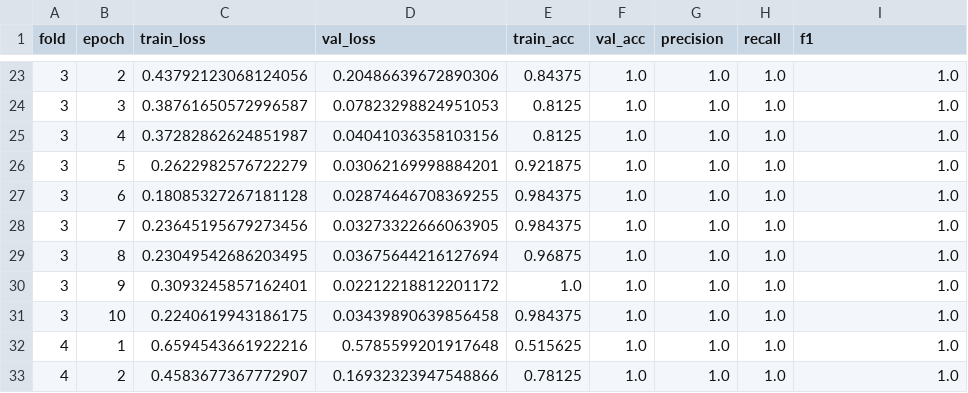
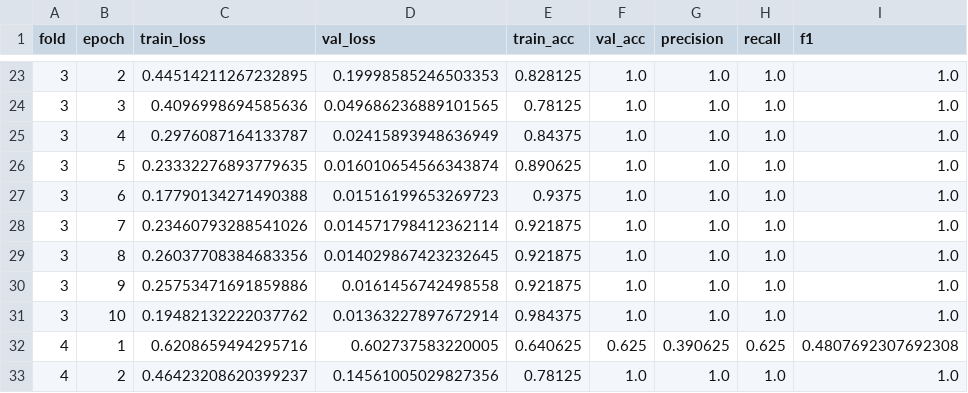
Before and after one commit to ErikaGenova/Dataset-Augmentation-For-Additive-Manufacturing-Project, a CSV file: models/no_augmentation/kfold_logs.csv, drawn as a sheet; only a part is shown, gaps mark what is left out; the diff covers the shown part only.

```diff
--- a/models/no_augmentation/kfold_logs.csv
+++ b/models/no_augmentation/kfold_logs.csv
@@ -23,11 +23,11 @@ fold,epoch,train_loss,val_loss,train_acc,val_acc,precision,recall,f1
-3,2,0.43792123068124056,0.20486639672890306,0.84375,1.0,1.0,1.0,1.0
-3,3,0.38761650572996587,0.07823298824951053,0.8125,1.0,1.0,1.0,1.0
-3,4,0.37282862624851987,0.04041036358103156,0.8125,1.0,1.0,1.0,1.0
-3,5,0.2622982576722279,0.03062169998884201,0.921875,1.0,1.0,1.0,1.0
-3,6,0.18085327267181128,0.02874646708369255,0.984375,1.0,1.0,1.0,1.0
-3,7,0.23645195679273456,0.03273322666063905,0.984375,1.0,1.0,1.0,1.0
-3,8,0.23049542686203495,0.03675644216127694,0.96875,1.0,1.0,1.0,1.0
-3,9,0.3093245857162401,0.02212218812201172,1.0,1.0,1.0,1.0,1.0
-3,10,0.2240619943186175,0.03439890639856458,0.984375,1.0,1.0,1.0,1.0
-4,1,0.6594543661922216,0.5785599201917648,0.515625,1.0,1.0,1.0,1.0
-4,2,0.4583677367772907,0.16932323947548866,0.78125,1.0,1.0,1.0,1.0
+3,2,0.44514211267232895,0.19998585246503353,0.828125,1.0,1.0,1.0,1.0
+3,3,0.4096998694585636,0.049686236889101565,0.78125,1.0,1.0,1.0,1.0
+3,4,0.2976087164133787,0.02415893948636949,0.84375,1.0,1.0,1.0,1.0
+3,5,0.23332276893779635,0.016010654566343874,0.890625,1.0,1.0,1.0,1.0
+3,6,0.17790134271490388,0.01516199653269723,0.9375,1.0,1.0,1.0,1.0
+3,7,0.23460793288541026,0.014571798412362114,0.921875,1.0,1.0,1.0,1.0
+3,8,0.26037708384683356,0.014029867423232645,0.921875,1.0,1.0,1.0,1.0
+3,9,0.25753471691859886,0.0161456742498558,0.921875,1.0,1.0,1.0,1.0
+3,10,0.19482132222037762,0.01363227897672914,0.984375,1.0,1.0,1.0,1.0
+4,1,0.6208659494295716,0.602737583220005,0.640625,0.625,0.390625,0.625,0.4807692307692308
+4,2,0.46423208620399237,0.14561005029827356,0.78125,1.0,1.0,1.0,1.0
```
Also changed, not shown: 108 edited cells elsewhere in this file, 1 other file.
